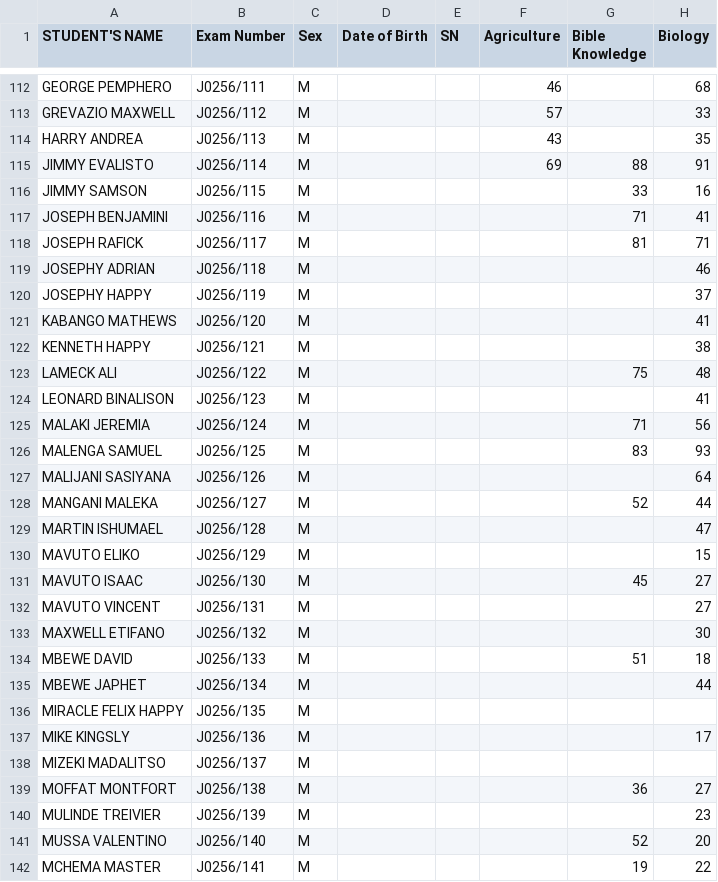
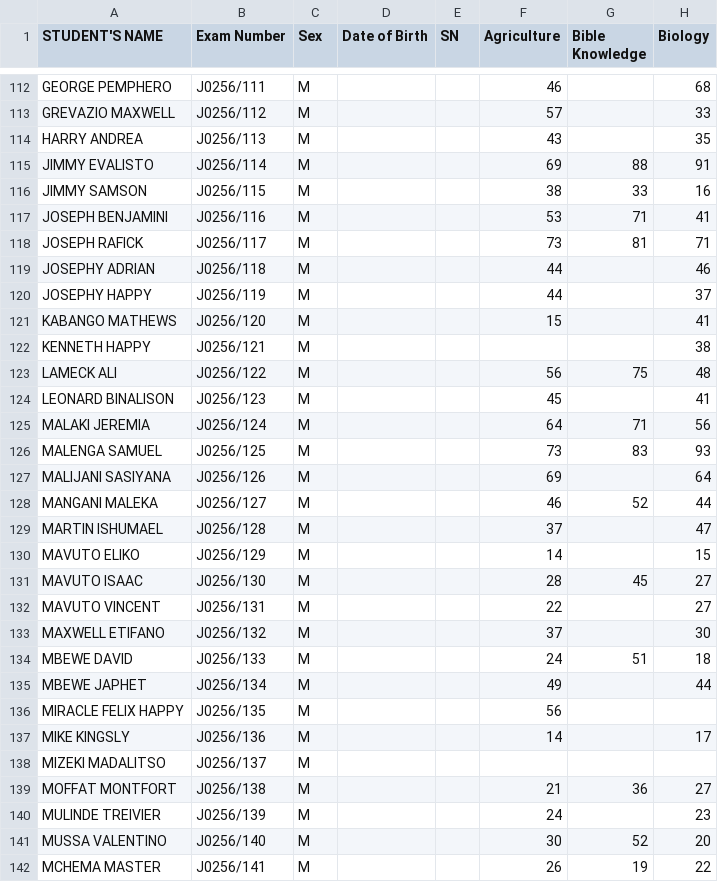
Before and after one commit to enitac/c, a CSV file: form1.csv, drawn as a sheet; only a part is shown, gaps mark what is left out; the diff covers the shown part only; the diff names each change by its address in the sheet, - before the commit and + after, or states it on an @@ line.

Commit message:
Update: form1 - Agriculture (5/8/2026, 3:42:06 AM)

```diff
--- a/form1.csv
+++ b/form1.csv
-F116 (Agriculture): (empty)
+F116 (Agriculture): 38
-F117 (Agriculture): (empty)
+F117 (Agriculture): 53
-F118 (Agriculture): (empty)
+F118 (Agriculture): 73
-F119:F120 (Agriculture): (empty)
+F119:F120 (Agriculture): 44
-F121 (Agriculture): (empty)
+F121 (Agriculture): 15
-F123 (Agriculture): (empty)
+F123 (Agriculture): 56
-F124 (Agriculture): (empty)
+F124 (Agriculture): 45
-F125 (Agriculture): (empty)
+F125 (Agriculture): 64
-F126 (Agriculture): (empty)
+F126 (Agriculture): 73
-F127 (Agriculture): (empty)
+F127 (Agriculture): 69
-F128 (Agriculture): (empty)
+F128 (Agriculture): 46
-F129 (Agriculture): (empty)
+F129 (Agriculture): 37
-F130 (Agriculture): (empty)
+F130 (Agriculture): 14
-F131 (Agriculture): (empty)
+F131 (Agriculture): 28
-F132 (Agriculture): (empty)
+F132 (Agriculture): 22
-F133 (Agriculture): (empty)
+F133 (Agriculture): 37
-F134 (Agriculture): (empty)
+F134 (Agriculture): 24
-F135 (Agriculture): (empty)
+F135 (Agriculture): 49
-F136 (Agriculture): (empty)
+F136 (Agriculture): 56
-F137 (Agriculture): (empty)
+F137 (Agriculture): 14
-F139 (Agriculture): (empty)
+F139 (Agriculture): 21
-F140 (Agriculture): (empty)
+F140 (Agriculture): 24
-F141 (Agriculture): (empty)
+F141 (Agriculture): 30
-F142 (Agriculture): (empty)
+F142 (Agriculture): 26
```
Also changed, not shown: 38 edited cells elsewhere in this file.
